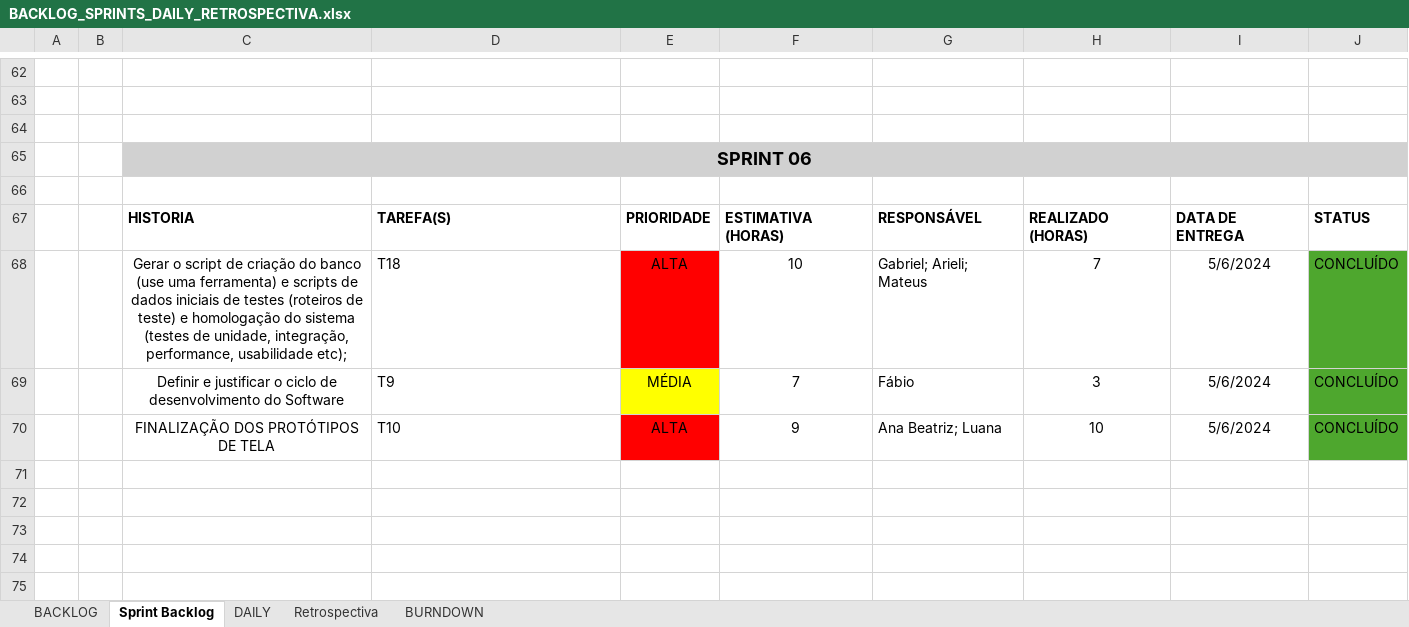
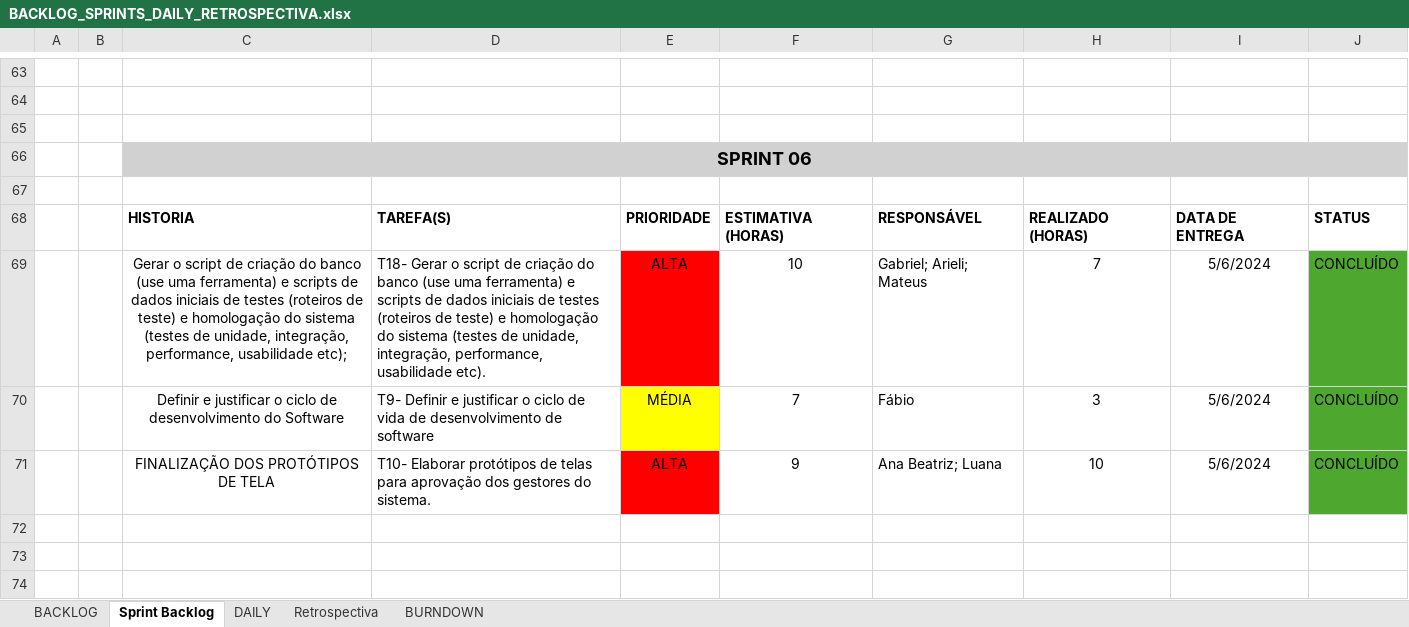
Before and after one commit to Tocaccelli/Pim-Terceiro-Semestre-, an Excel workbook: BackLog Produto/BACKLOG_SPRINTS_DAILY_RETROSPECTIVA.xlsx, sheet Sprint Backlog, drawn as a sheet; only a part is shown, gaps mark what is left out; values as stored, in another font and other column widths than the file's, no borders; addresses are those after the commit; the diff covers the shown part only; the diff names each change by its address in the sheet, - before the commit and + after, or states it on an @@ line.

Commit message:
fix: reformulando sprint backlog

```diff
--- a/BackLog Produto/BACKLOG_SPRINTS_DAILY_RETROSPECTIVA.xlsx (sheet Sprint Backlog)
+++ b/BackLog Produto/BACKLOG_SPRINTS_DAILY_RETROSPECTIVA.xlsx (sheet Sprint Backlog)
-D69: T18
+D69: T18- Gerar o script de criação do banco (use uma ferramenta) e scripts de dados iniciais de testes (roteiros de teste) e homologação do sistema (testes de unidade, integração, performance, usabilidade etc).
-D70: T9
+D70: T9- Definir e justificar o ciclo de vida de desenvolvimento de software
-D71: T10
+D71: T10- Elaborar protótipos de telas para aprovação dos gestores do sistema.
+row 72: (empty)
+row 73: (empty)
+row 74: (empty)
```
Also changed, not shown: 6 added rows, 21 edited cells and cell formats elsewhere in this sheet, sheet Retrospectiva.
